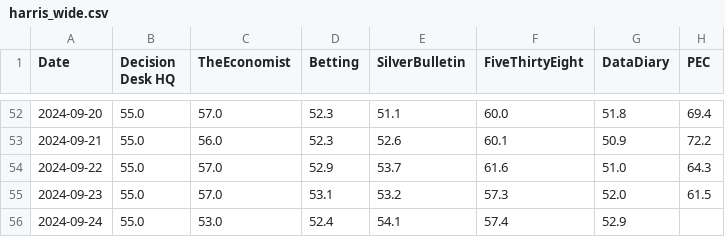
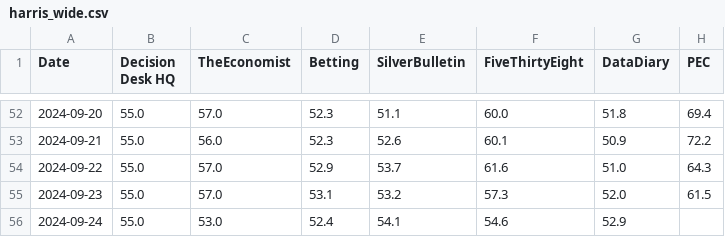
Before and after one commit to PaulMainwood/Election2024, a CSV file: harris_wide.csv, drawn as a sheet; only a part is shown, gaps mark what is left out.

```diff
--- a/harris_wide.csv
+++ b/harris_wide.csv
@@ -55,2 +55,2 @@ Date,Decision Desk HQ,TheEconomist,Betting,SilverBulletin,FiveThirtyEight,DataDi
 2024-09-23,55.0,57.0,53.1,53.2,57.3,52.0,61.5
-2024-09-24,55.0,53.0,52.4,54.1,57.4,52.9,
+2024-09-24,55.0,53.0,52.4,54.1,54.6,52.9,
```
Also changed, not shown: aggregated_data.csv, aggregated_data_wide.csv, 3 other files.
